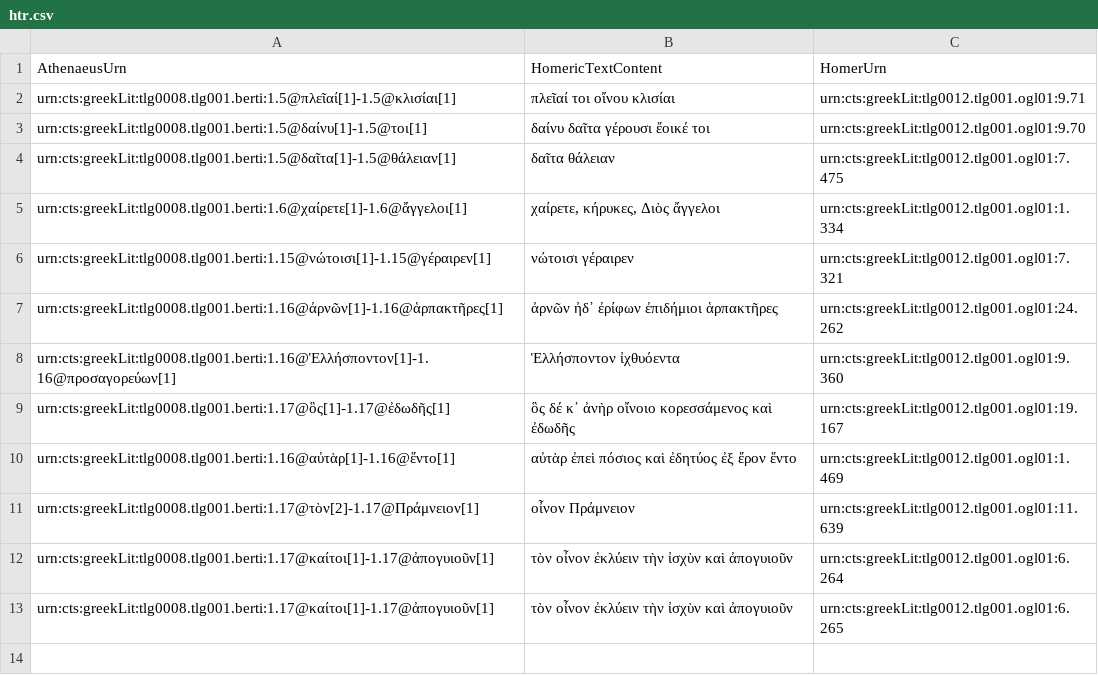
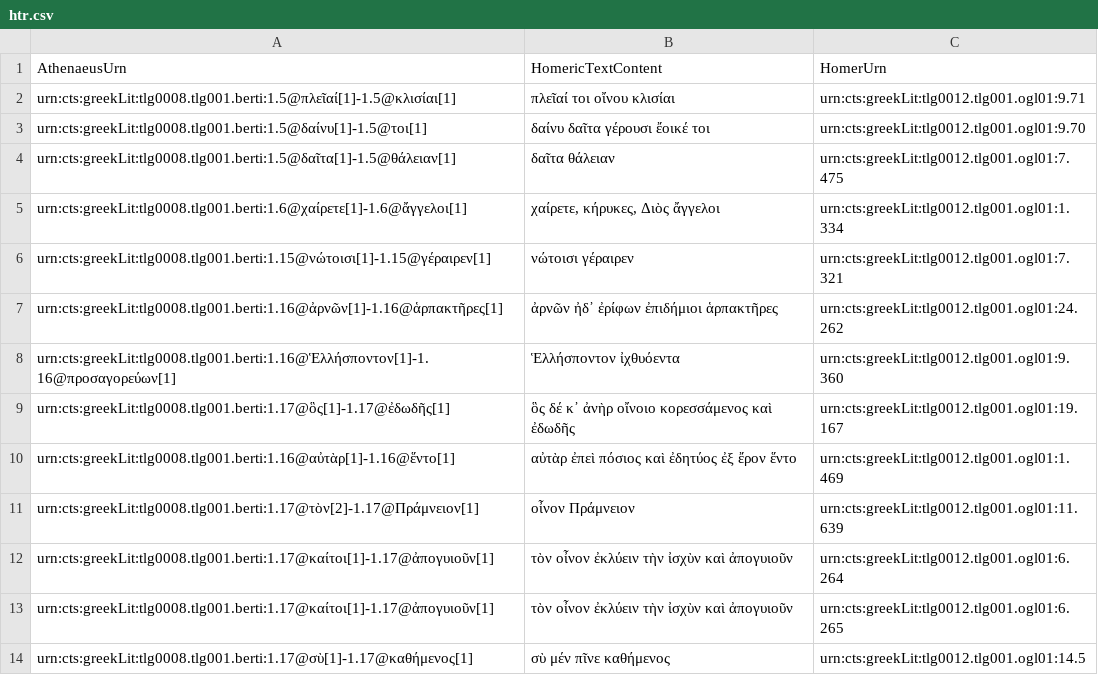
Before and after one commit to medaniel93/DigitalAthenaeus, a CSV file: homer/htr.csv, drawn as a sheet; the diff names each change by its address in the sheet, - before the commit and + after, or states it on an @@ line.

Commit message:
Update htr.csv

```diff
--- a/homer/htr.csv
+++ b/homer/htr.csv
+row 14: urn:cts:greekLit:tlg0008.tlg001.berti:1.17@σὺ[1]-1.17@καθήμενος[1] | σὺ μέν πῖνε καθήμενος | urn:cts:greekLit:tlg0012.tlg001.ogl01:14.5
```
